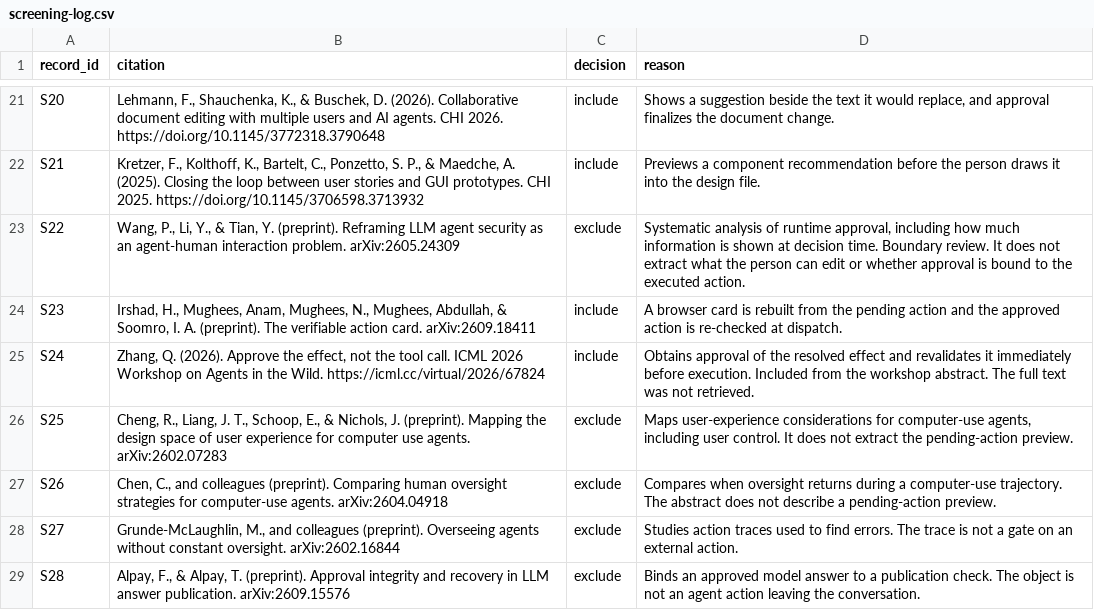
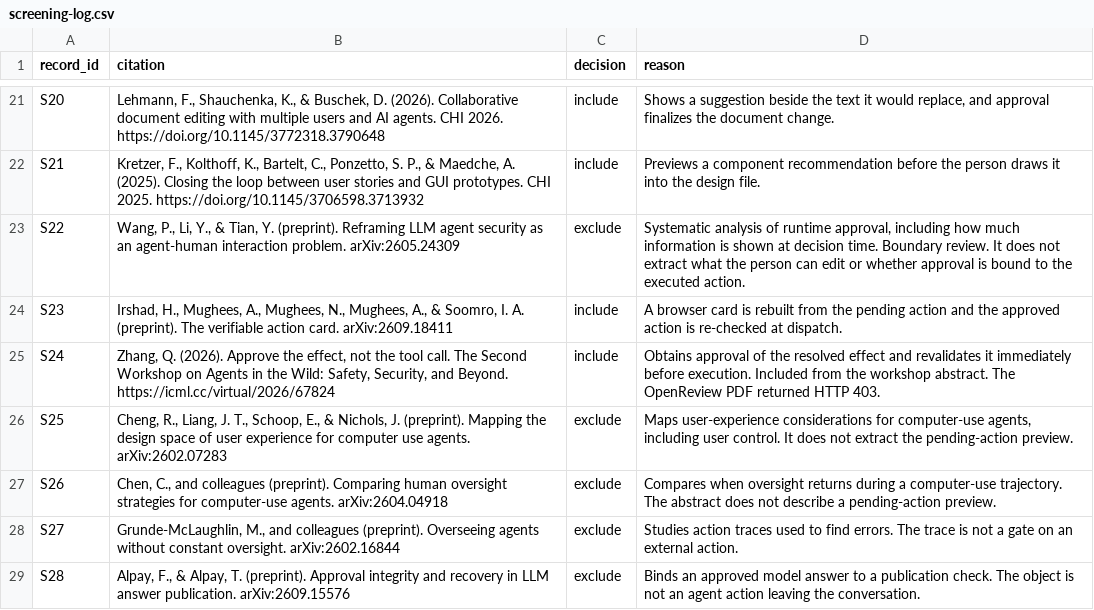
Before and after one commit to toobajatoi/ResearchPaper2, a CSV file: review/screening-log.csv, drawn as a sheet; only a part is shown, gaps mark what is left out.

```diff
--- a/review/screening-log.csv
+++ b/review/screening-log.csv
@@ -23,4 +23,4 @@ S21,"Kretzer, F., Kolthoff, K., Bartelt, C., Ponzetto, S. P., & Maedche, A. (202
 S22,"Wang, P., Li, Y., & Tian, Y. (preprint). Reframing LLM agent security as an agent-human interaction problem. arXiv:2605.24309",exclude,"Systematic analysis of runtime approval, including how much information is shown at decision time. Boundary review. It does not extract what the person can edit or whether approval is bound to the executed action."
-S23,"Irshad, H., Mughees, Anam, Mughees, N., Mughees, Abdullah, & Soomro, I. A. (preprint). The verifiable action card. arXiv:2609.18411",include,"A browser card is rebuilt from the pending action and the approved action is re-checked at dispatch."
-S24,"Zhang, Q. (2026). Approve the effect, not the tool call. ICML 2026 Workshop on Agents in the Wild. https://icml.cc/virtual/2026/67824",include,"Obtains approval of the resolved effect and revalidates it immediately before execution. Included from the workshop abstract. The full text was not retrieved."
+S23,"Irshad, H., Mughees, A., Mughees, N., Mughees, A., & Soomro, I. A. (preprint). The verifiable action card. arXiv:2609.18411",include,"A browser card is rebuilt from the pending action and the approved action is re-checked at dispatch."
+S24,"Zhang, Q. (2026). Approve the effect, not the tool call. The Second Workshop on Agents in the Wild: Safety, Security, and Beyond. https://icml.cc/virtual/2026/67824",include,"Obtains approval of the resolved effect and revalidates it immediately before execution. Included from the workshop abstract. The OpenReview PDF returned HTTP 403."
 S25,"Cheng, R., Liang, J. T., Schoop, E., & Nichols, J. (preprint). Mapping the design space of user experience for computer use agents. arXiv:2602.07283",exclude,"Maps user-experience considerations for computer-use agents, including user control. It does not extract the pending-action preview."
```
Also changed, not shown: review/extraction.csv, 4 other files.
